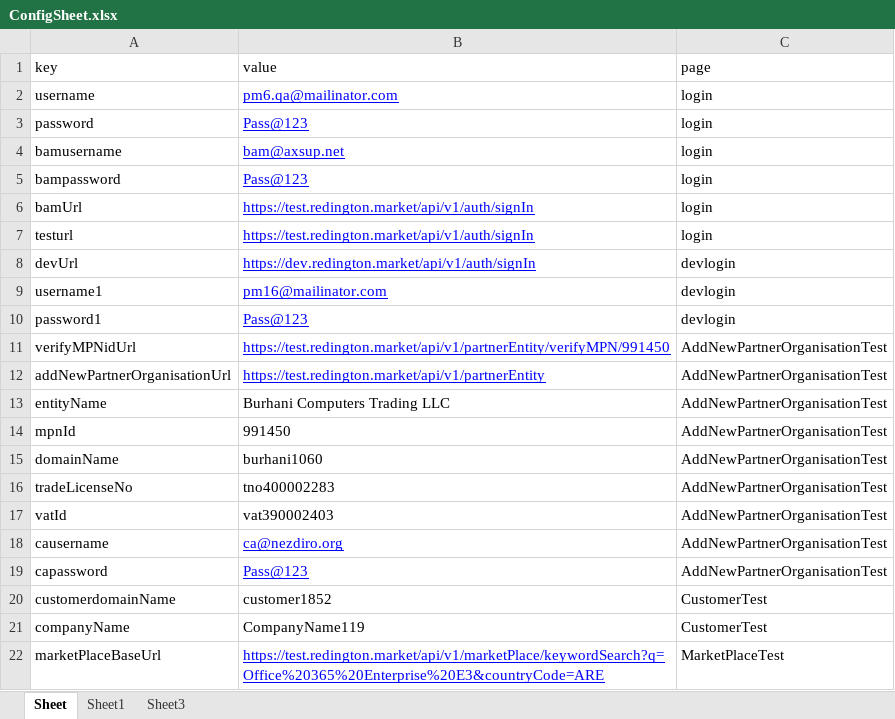
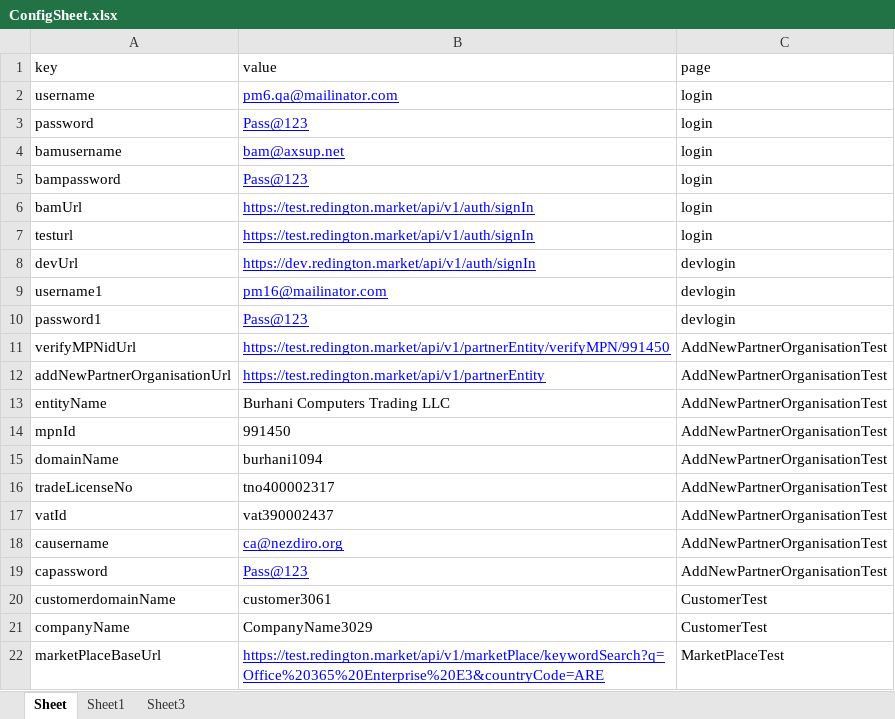
Before and after one commit to jagadeesh12/GenesisUIAutomation, an Excel workbook: target/test-classes/files/ConfigSheet.xlsx, sheet Sheet, drawn as a sheet; values as stored, in another font and other column widths than the file's, no borders; the diff names each change by its address in the sheet, - before the commit and + after, or states it on an @@ line.

```diff
--- a/target/test-classes/files/ConfigSheet.xlsx (sheet Sheet)
+++ b/target/test-classes/files/ConfigSheet.xlsx (sheet Sheet)
-B15 (value): burhani1060
+B15 (value): burhani1094
-B16 (value): tno400002283
+B16 (value): tno400002317
-B17 (value): vat390002403
+B17 (value): vat390002437
-B20 (value): customer1852
+B20 (value): customer3061
-B21 (value): CompanyName119
+B21 (value): CompanyName3029
```
Also changed, not shown: 45 other files.
